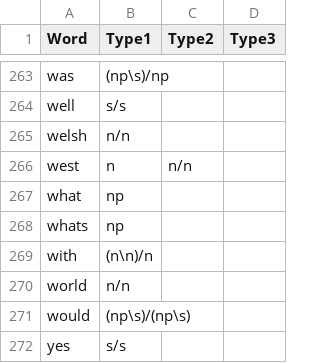
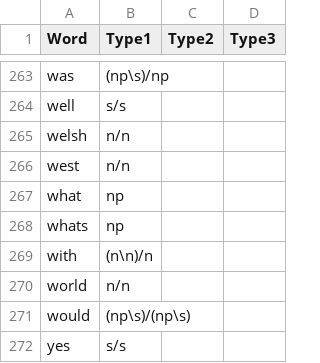
Before and after one commit to fleurmariepetit/MAIR_Team_Project, a CSV file: part_3/wordtype_classification.csv, drawn as a sheet; only a part is shown, gaps mark what is left out.

Commit message:
Works for west part of town Did not check all possible type combinations. As a result west would not parse correctly. But the second type of west was not needed for the example sentences. So I removed it.

```diff
--- a/part_3/wordtype_classification.csv
+++ b/part_3/wordtype_classification.csv
@@ -265,3 +265,3 @@ well,s/s,,
 welsh,n/n,,
-west,n,n/n,
+west,n/n,,
 what,np,,
```
Also changed, not shown: 1 other file.
